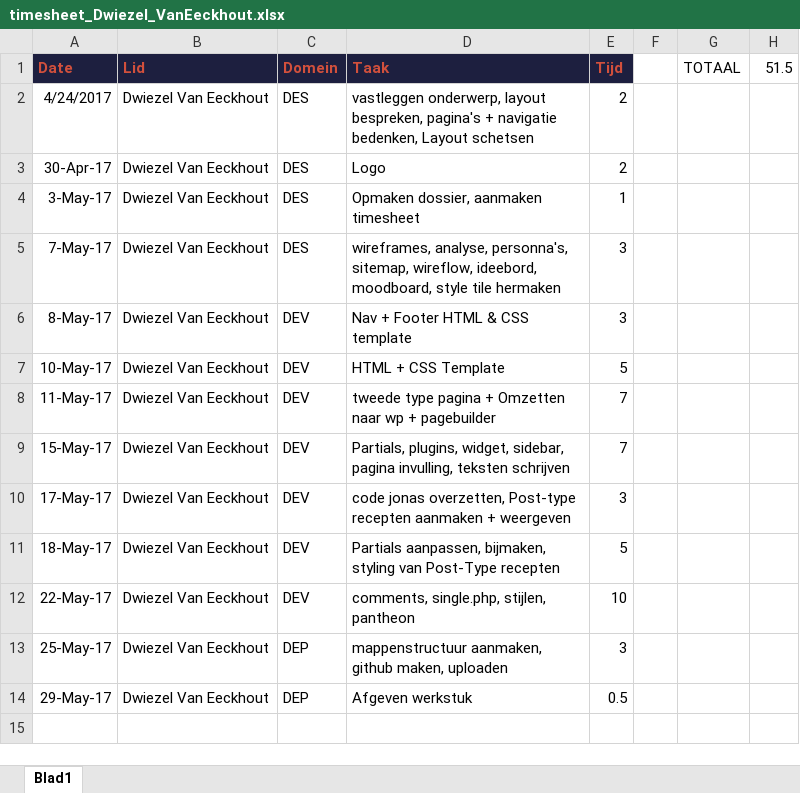
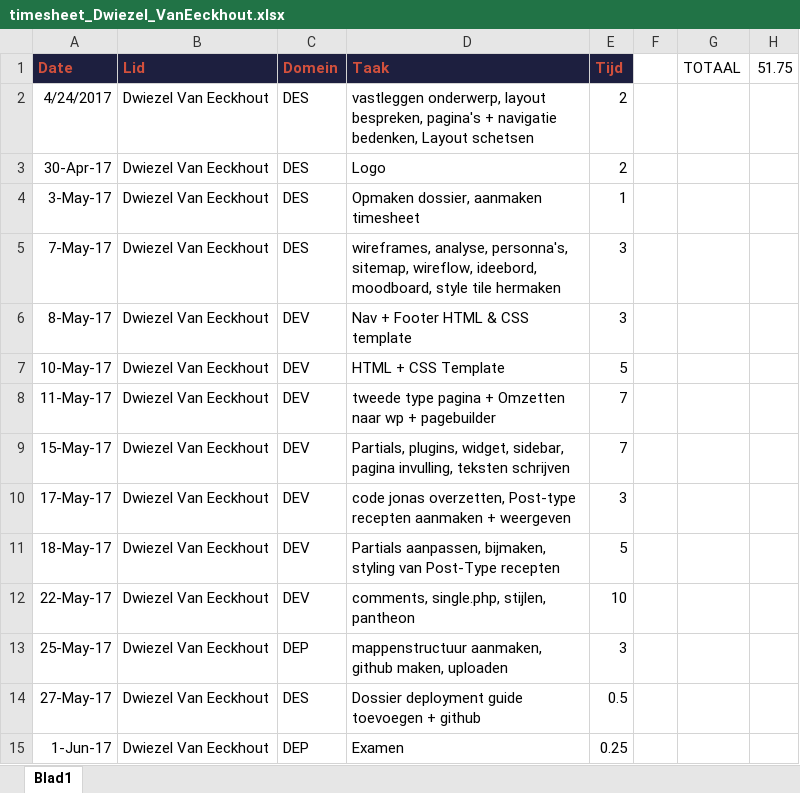
Before and after one commit to dwievane/cmp2.local, an Excel workbook: docs/timesheet_Dwiezel_VanEeckhout.xlsx, sheet Blad1, drawn as a sheet; values as stored, in another font and other column widths than the file's, no borders; the diff names each change by its address in the sheet, - before the commit and + after, or states it on an @@ line.

Commit message:
Update

```diff
--- a/docs/timesheet_Dwiezel_VanEeckhout.xlsx (sheet Blad1)
+++ b/docs/timesheet_Dwiezel_VanEeckhout.xlsx (sheet Blad1)
-H1: 51.5
+H1: 51.75
-A14 (Date): 29-May-17
+A14 (Date): 27-May-17
-C14 (Domein): DEP
+C14 (Domein): DES
-D14 (Taak): Afgeven werkstuk
+D14 (Taak): Dossier deployment guide toevoegen + github
+row 15: 1-Jun-17 | Dwiezel Van Eeckhout | DEP | Examen | 0.25
```
